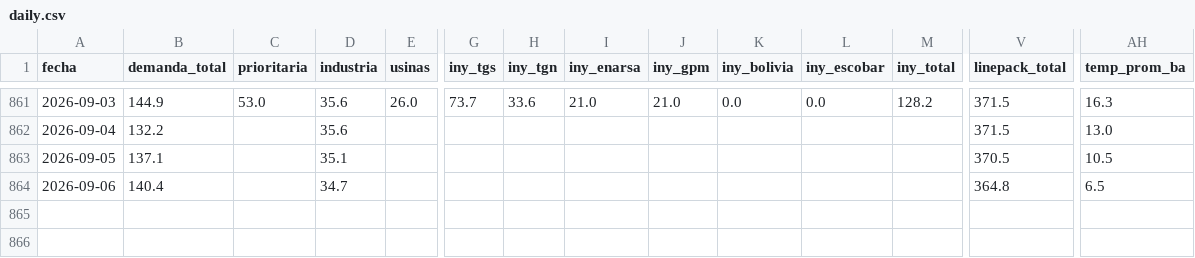
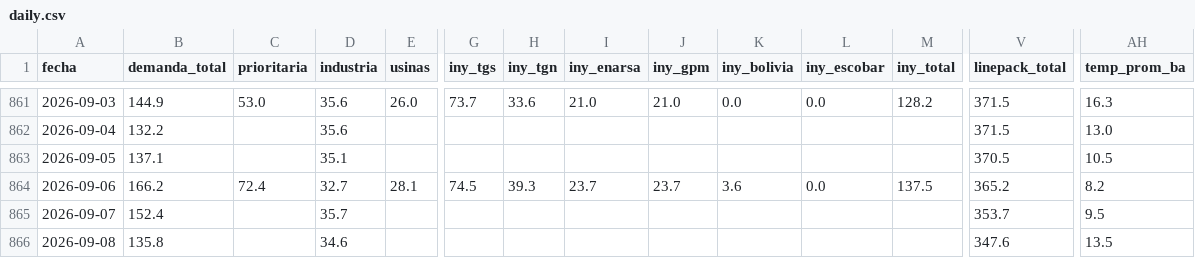
Before and after one commit to mpodeley/estado-red-gas, a CSV file: public/data/daily.csv, drawn as a sheet; only a part is shown, gaps mark what is left out; rows hold the shown columns only; the diff covers the shown part only; the diff names each change by its address in the sheet, - before the commit and + after, or states it on an @@ line.

```diff
--- a/public/data/daily.csv
+++ b/public/data/daily.csv
-B864 (demanda_total): 140.4
+B864 (demanda_total): 166.2
-C864 (prioritaria): (empty)
+C864 (prioritaria): 72.4
-D864 (industria): 34.7
+D864 (industria): 32.7
-E864 (usinas): (empty)
+E864 (usinas): 28.1
-G864 (iny_tgs): (empty)
+G864 (iny_tgs): 74.5
-H864 (iny_tgn): (empty)
+H864 (iny_tgn): 39.3
-I864 (iny_enarsa): (empty)
+I864 (iny_enarsa): 23.7
-J864 (iny_gpm): (empty)
+J864 (iny_gpm): 23.7
-K864 (iny_bolivia): (empty)
+K864 (iny_bolivia): 3.6
-L864 (iny_escobar): (empty)
+L864 (iny_escobar): 0.0
-M864 (iny_total): (empty)
+M864 (iny_total): 137.5
-V864 (linepack_total): 364.8
+V864 (linepack_total): 365.2
-AH864 (temp_prom_ba): 6.5
+AH864 (temp_prom_ba): 8.2
+row 865: 2026-09-07 | 152.4 |  | 35.7 |  |  |  |  |  |  |  |  | 353.7 | 9.5
+row 866: 2026-09-08 | 135.8 |  | 34.6 |  |  |  |  |  |  |  |  | 347.6 | 13.5
```
Also changed, not shown: 5 edited cells elsewhere in this file, public/data/comments.csv, public/data/enargas.csv, 34 other files.
